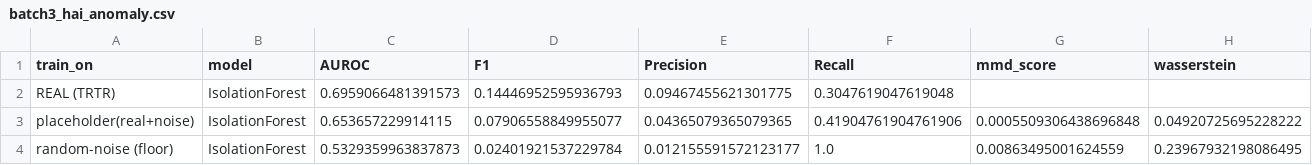
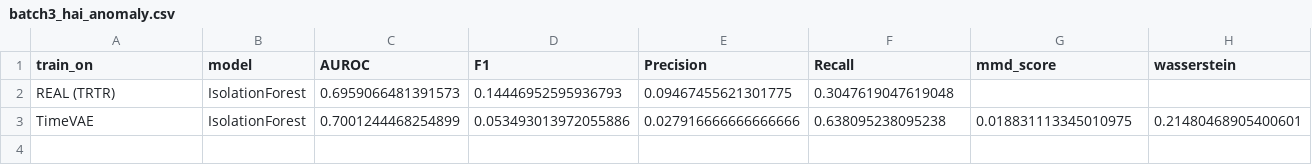
Before and after one commit to suu00k1459/OST-SynStream, a CSV file: stream_analytics/results/batch3_hai_anomaly.csv, drawn as a sheet; only a part is shown; removed rows and columns are numbered as before the commit, all else as after; rows hold the shown columns only; the diff names each change by its address in the sheet, - before the commit and + after, or states it on an @@ line.

Commit message:
Batch 3 HAI: TSTR with TimeVAE (AUROC 0.700 vs TRTR 0.696)

```diff
--- a/stream_analytics/results/batch3_hai_anomaly.csv
+++ b/stream_analytics/results/batch3_hai_anomaly.csv
-row 3: placeholder(real+noise) | IsolationForest | 0.653657229914115 | 0.07906558849955077 | 0.04365079365079365 | 0.41904761904761906 | 0.0005509306438696848 | 0.04920725695228222
-row 4: random-noise (floor) | IsolationForest | 0.5329359963837873 | 0.02401921537229784 | 0.012155591572123177 | 1.0 | 0.00863495001624559 | 0.23967932198086495
+row 3: TimeVAE | IsolationForest | 0.7001244468254899 | 0.053493013972055886 | 0.027916666666666666 | 0.638095238095238 | 0.018831113345010975 | 0.21480468905400601
```
